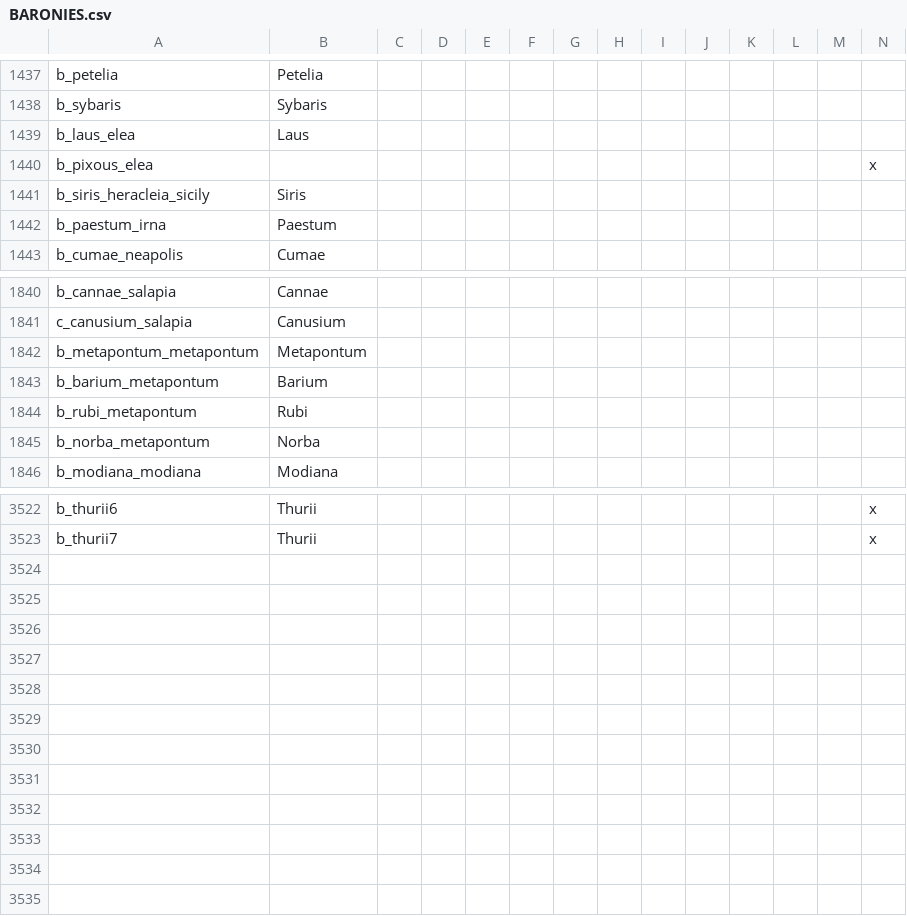
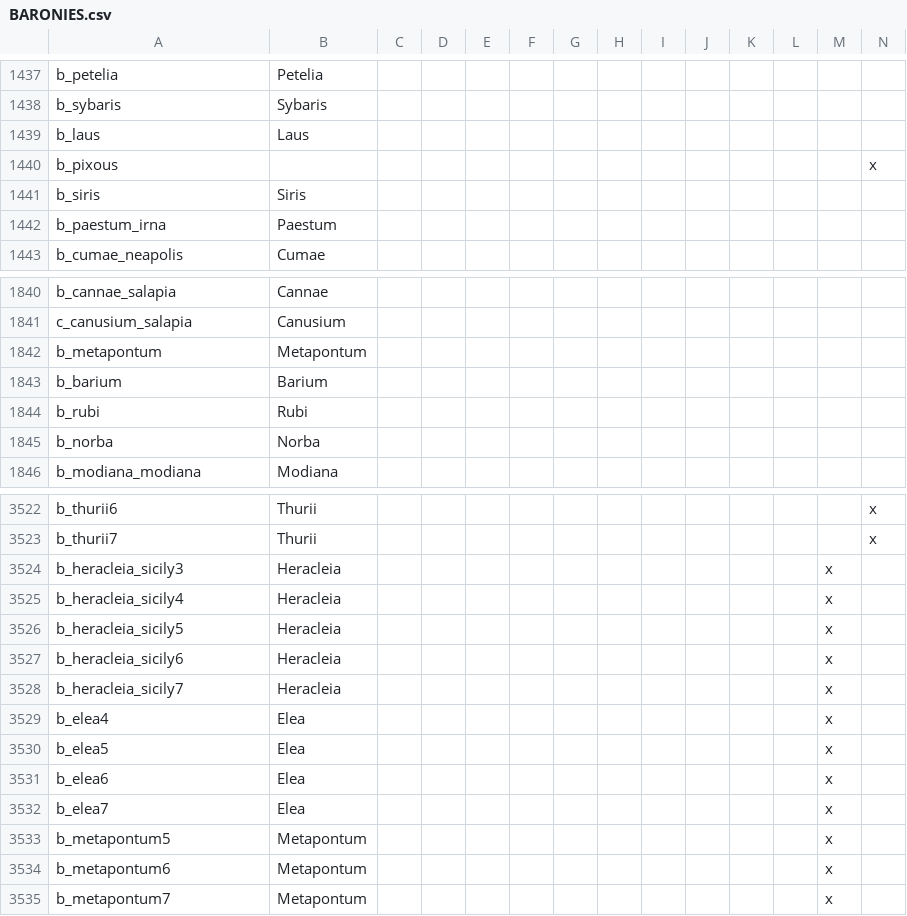
Before and after one commit to swf541/Iron-Age-Terrarum-Antiqua, a CSV file: Iron Age Terrarum Antiqua/localisation/BARONIES.csv, drawn as a sheet; only a part is shown, gaps mark what is left out; rows hold the shown columns only; the diff names each change by its address in the sheet, - before the commit and + after, or states it on an @@ line.

```diff
--- a/Iron Age Terrarum Antiqua/localisation/BARONIES.csv
+++ b/Iron Age Terrarum Antiqua/localisation/BARONIES.csv
-A1439: b_laus_elea
+A1439: b_laus
-A1440: b_pixous_elea
+A1440: b_pixous
-A1441: b_siris_heracleia_sicily
+A1441: b_siris
-A1842: b_metapontum_metapontum
+A1842: b_metapontum
-A1843: b_barium_metapontum
+A1843: b_barium
-A1844: b_rubi_metapontum
+A1844: b_rubi
-A1845: b_norba_metapontum
+A1845: b_norba
+row 3524: b_heracleia_sicily3 | Heracleia |  |  |  |  |  |  |  |  |  |  | x
+row 3525: b_heracleia_sicily4 | Heracleia |  |  |  |  |  |  |  |  |  |  | x
+row 3526: b_heracleia_sicily5 | Heracleia |  |  |  |  |  |  |  |  |  |  | x
+row 3527: b_heracleia_sicily6 | Heracleia |  |  |  |  |  |  |  |  |  |  | x
+row 3528: b_heracleia_sicily7 | Heracleia |  |  |  |  |  |  |  |  |  |  | x
+row 3529: b_elea4 | Elea |  |  |  |  |  |  |  |  |  |  | x
+row 3530: b_elea5 | Elea |  |  |  |  |  |  |  |  |  |  | x
+row 3531: b_elea6 | Elea |  |  |  |  |  |  |  |  |  |  | x
+row 3532: b_elea7 | Elea |  |  |  |  |  |  |  |  |  |  | x
+row 3533: b_metapontum5 | Metapontum |  |  |  |  |  |  |  |  |  |  | x
+row 3534: b_metapontum6 | Metapontum |  |  |  |  |  |  |  |  |  |  | x
+row 3535: b_metapontum7 | Metapontum |  |  |  |  |  |  |  |  |  |  | x
```
Also changed, not shown: 6 other files.
